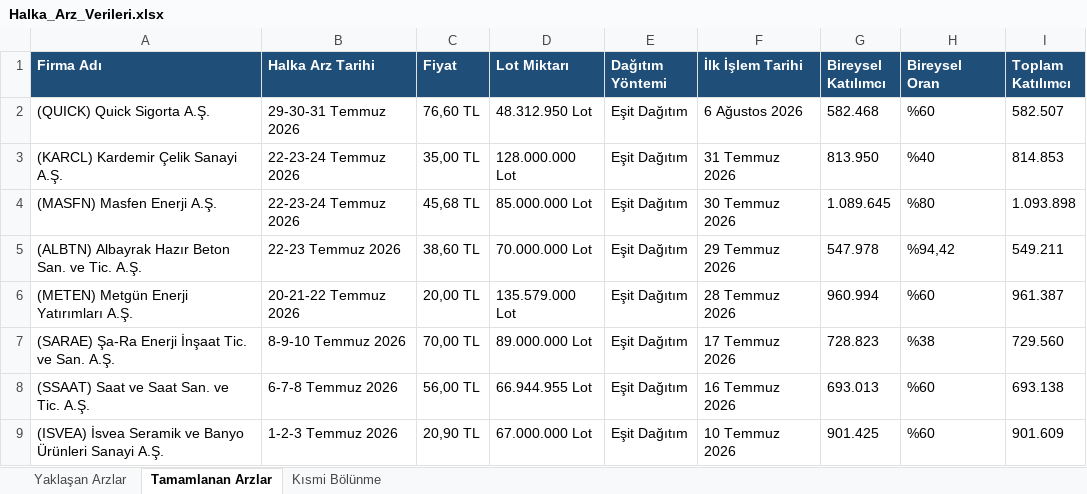
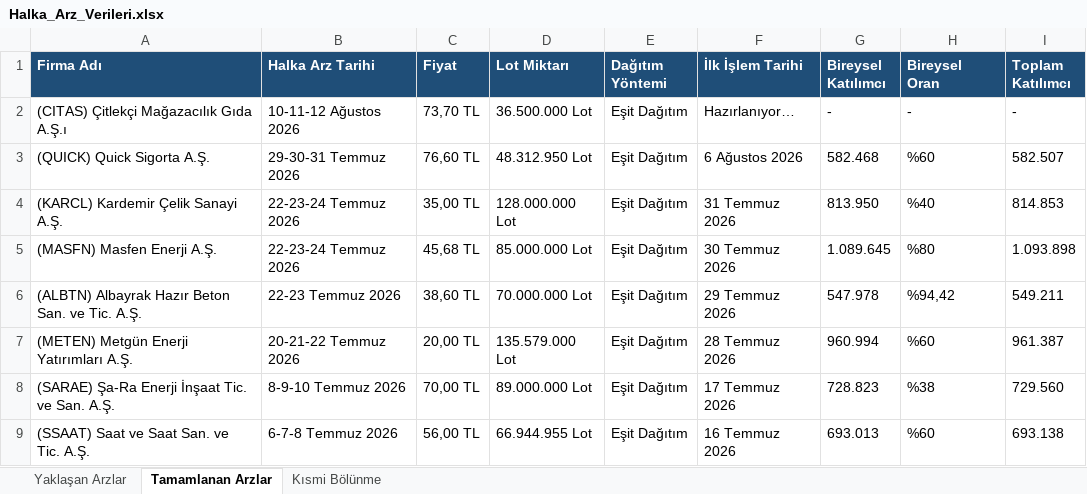
Before and after one commit to killhunter35/Halka-Arz-Botu, an Excel workbook: Halka_Arz_Verileri.xlsx, sheet Tamamlanan Arzlar, drawn as a sheet; only a part is shown; the shorter side is filled out with more unchanged rows; values as stored, in another font and other column widths than the file's, no borders; the diff names each change by its address in the sheet, - before the commit and + after, or states it on an @@ line.

```diff
--- a/Halka_Arz_Verileri.xlsx (sheet Tamamlanan Arzlar)
+++ b/Halka_Arz_Verileri.xlsx (sheet Tamamlanan Arzlar)
+row 2: (CITAS) Çitlekçi Mağazacılık Gıda A.Ş.ı | 10-11-12 Ağustos 2026 | 73,70 TL | 36.500.000 Lot | Eşit Dağıtım | Hazırlanıyor… | - | - | -
```
Also changed, not shown: sheet Yaklaşan Arzlar.
